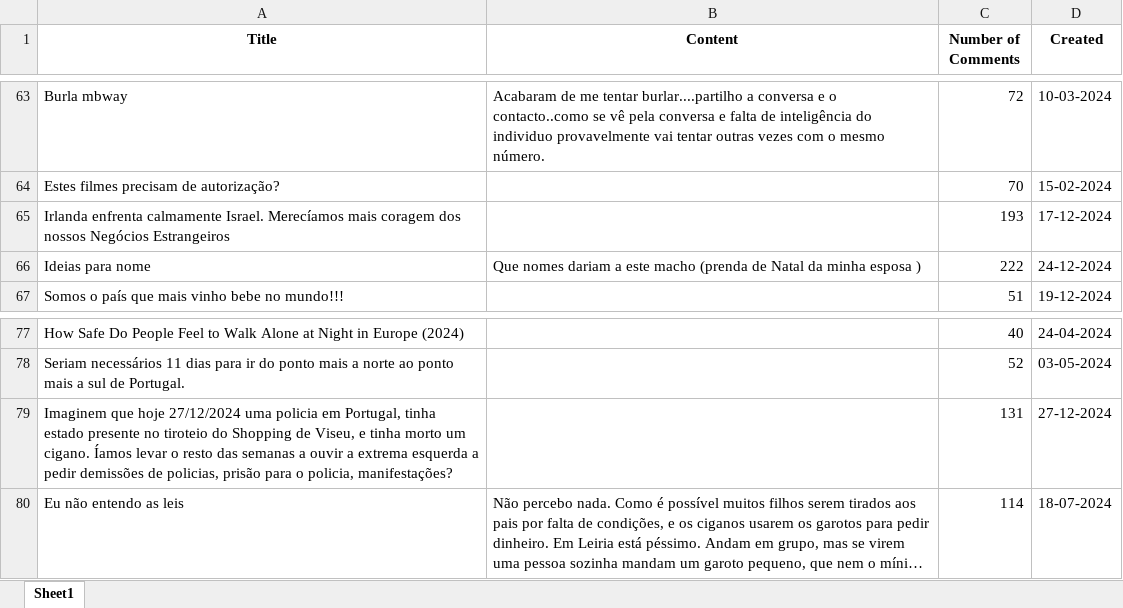
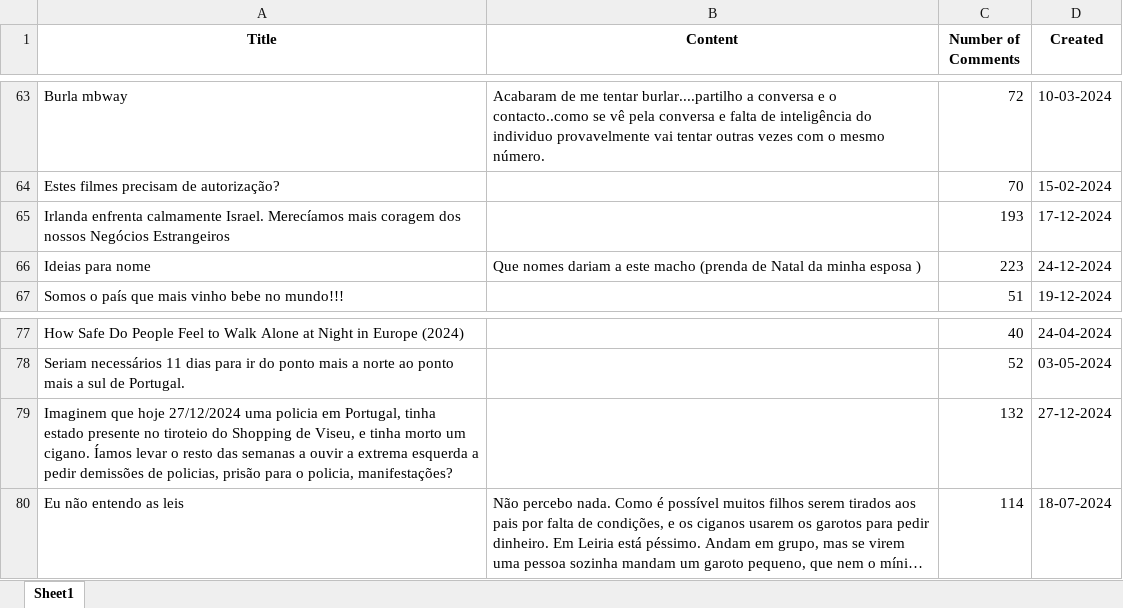
Before and after one commit to makee5/DL_Project, an Excel workbook: reddit.xlsx, sheet Sheet1, drawn as a sheet; only a part is shown, gaps mark what is left out; long unchanged cells end in …; values as stored, in another font and other column widths than the file's, no borders; the diff names each change by its address in the sheet, - before the commit and + after, or states it on an @@ line.

```diff
--- a/reddit.xlsx (sheet Sheet1)
+++ b/reddit.xlsx (sheet Sheet1)
-C66 (Number of Comments): 222
+C66 (Number of Comments): 223
-C79 (Number of Comments): 131
+C79 (Number of Comments): 132
```
Also changed, not shown: reddit_cleaned.xlsx, reddit_cleaned_processed.xlsx, 2 other files.
